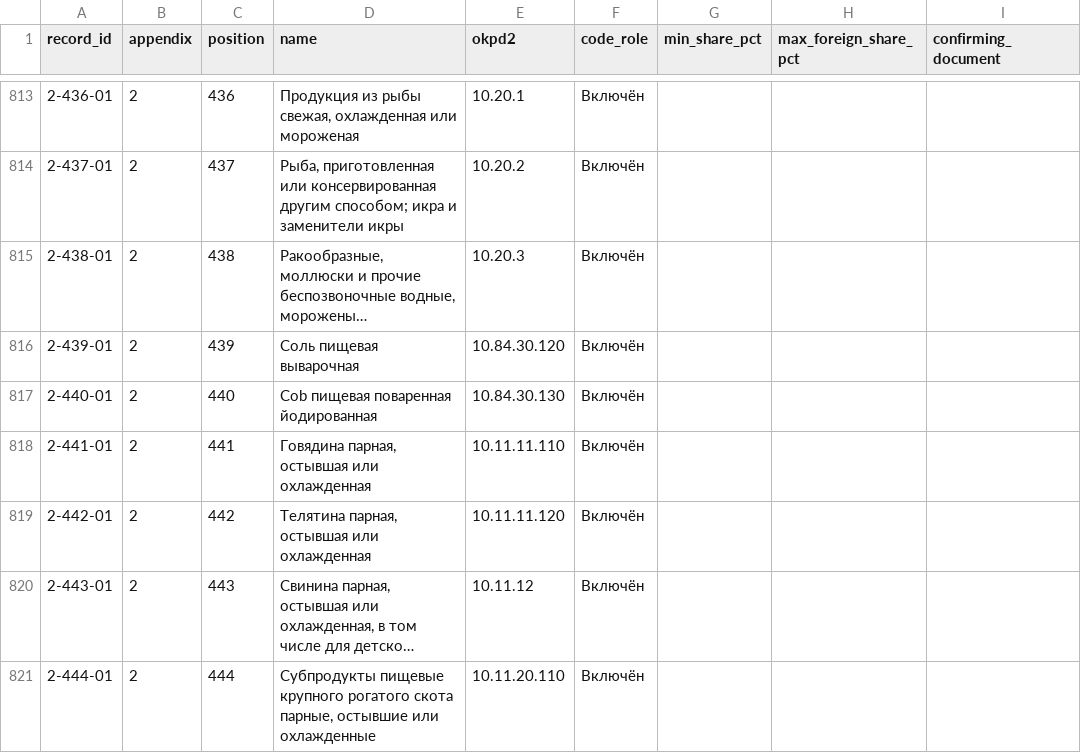
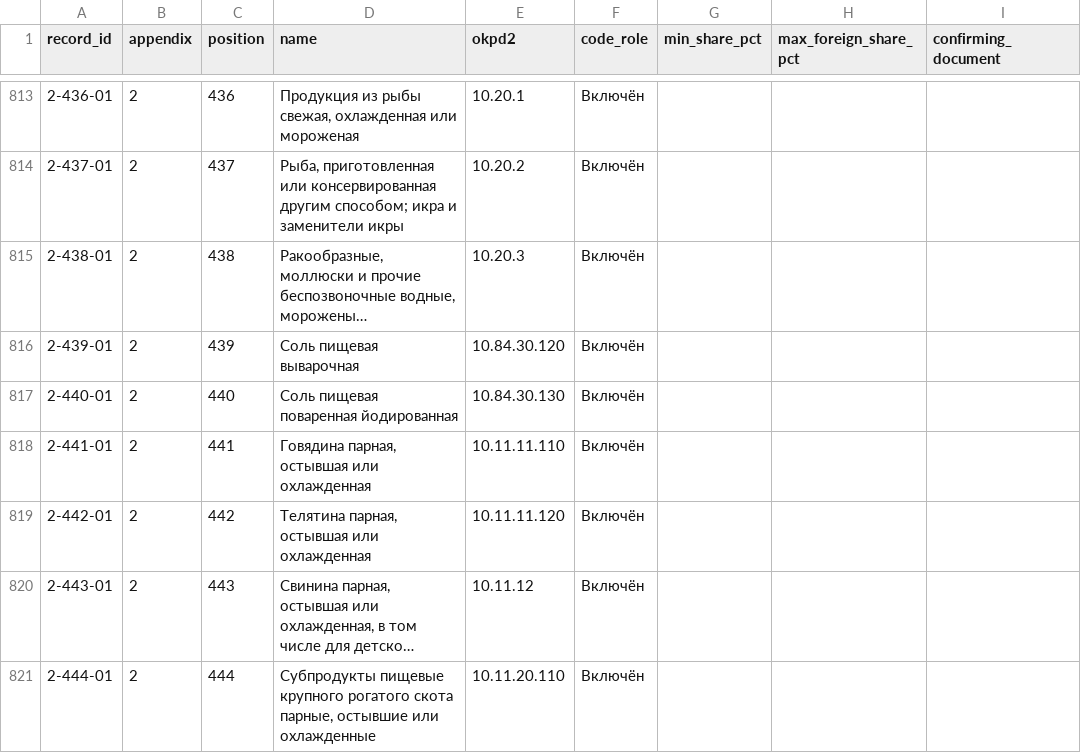
Before and after one commit to tardefine228/Dora-B2BCase, a CSV file: data/data.csv, drawn as a sheet; only a part is shown, gaps mark what is left out; long unchanged cells end in …; the diff covers the shown part only; the diff names each change by its address in the sheet, - before the commit and + after, or states it on an @@ line.

```diff
--- a/data/data.csv
+++ b/data/data.csv
-D817 (name): Cob пищевая поваренная йодированная
+D817 (name): Соль пищевая поваренная йодированная
```
Also changed, not shown: 10 edited cells elsewhere in this file, 35 other files.
